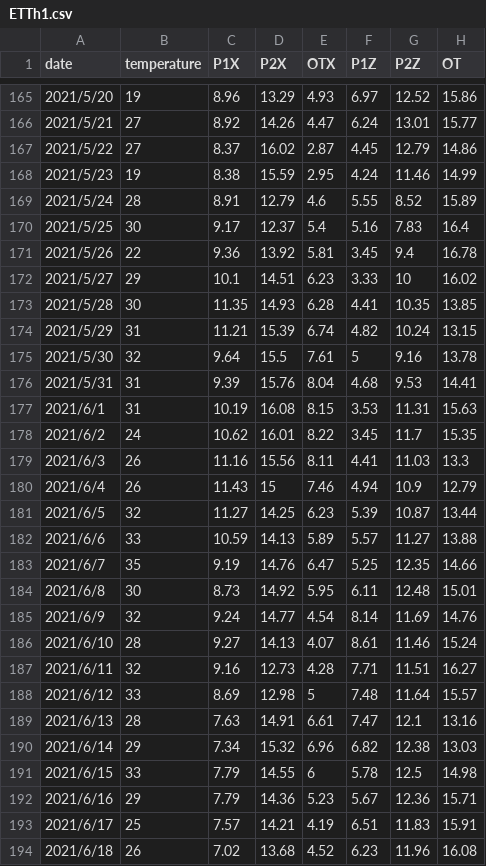
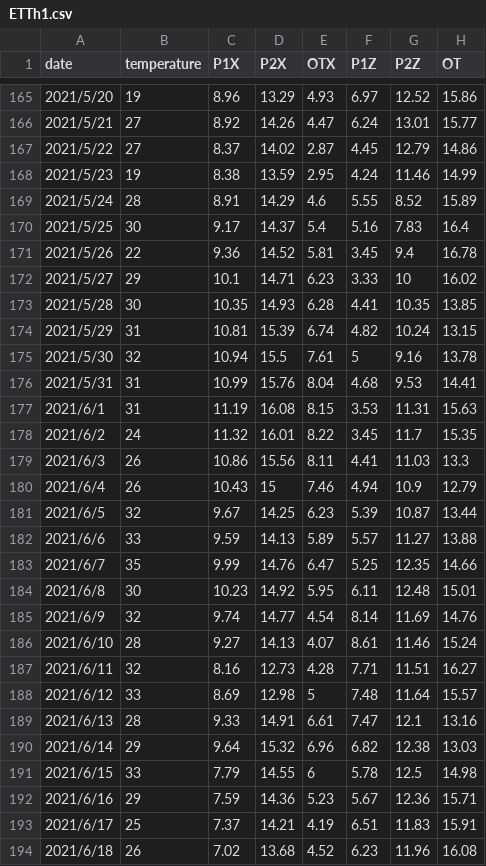
Before and after one commit to sakura4396/ETDataset, a CSV file: ETT-small/ETTh1.csv, drawn as a sheet; only a part is shown, gaps mark what is left out; the diff covers the shown part only.

Commit message:
udate

```diff
--- a/ETT-small/ETTh1.csv
+++ b/ETT-small/ETTh1.csv
@@ -166,29 +166,29 @@ date,temperature,P1X,P2X,OTX,P1Z,P2Z,OT
 2021/5/21,27,8.92,14.26,4.47,6.24,13.01,15.77
-2021/5/22,27,8.37,16.02,2.87,4.45,12.79,14.86
-2021/5/23,19,8.38,15.59,2.95,4.24,11.46,14.99
-2021/5/24,28,8.91,12.79,4.6,5.55,8.52,15.89
-2021/5/25,30,9.17,12.37,5.4,5.16,7.83,16.4
-2021/5/26,22,9.36,13.92,5.81,3.45,9.4,16.78
-2021/5/27,29,10.1,14.51,6.23,3.33,10,16.02
-2021/5/28,30,11.35,14.93,6.28,4.41,10.35,13.85
-2021/5/29,31,11.21,15.39,6.74,4.82,10.24,13.15
-2021/5/30,32,9.64,15.5,7.61,5,9.16,13.78
-2021/5/31,31,9.39,15.76,8.04,4.68,9.53,14.41
-2021/6/1,31,10.19,16.08,8.15,3.53,11.31,15.63
-2021/6/2,24,10.62,16.01,8.22,3.45,11.7,15.35
-2021/6/3,26,11.16,15.56,8.11,4.41,11.03,13.3
-2021/6/4,26,11.43,15,7.46,4.94,10.9,12.79
-2021/6/5,32,11.27,14.25,6.23,5.39,10.87,13.44
-2021/6/6,33,10.59,14.13,5.89,5.57,11.27,13.88
-2021/6/7,35,9.19,14.76,6.47,5.25,12.35,14.66
-2021/6/8,30,8.73,14.92,5.95,6.11,12.48,15.01
-2021/6/9,32,9.24,14.77,4.54,8.14,11.69,14.76
+2021/5/22,27,8.37,14.02,2.87,4.45,12.79,14.86
+2021/5/23,19,8.38,13.59,2.95,4.24,11.46,14.99
+2021/5/24,28,8.91,14.29,4.6,5.55,8.52,15.89
+2021/5/25,30,9.17,14.37,5.4,5.16,7.83,16.4
+2021/5/26,22,9.36,14.52,5.81,3.45,9.4,16.78
+2021/5/27,29,10.1,14.71,6.23,3.33,10,16.02
+2021/5/28,30,10.35,14.93,6.28,4.41,10.35,13.85
+2021/5/29,31,10.81,15.39,6.74,4.82,10.24,13.15
+2021/5/30,32,10.94,15.5,7.61,5,9.16,13.78
+2021/5/31,31,10.99,15.76,8.04,4.68,9.53,14.41
+2021/6/1,31,11.19,16.08,8.15,3.53,11.31,15.63
+2021/6/2,24,11.32,16.01,8.22,3.45,11.7,15.35
+2021/6/3,26,10.86,15.56,8.11,4.41,11.03,13.3
+2021/6/4,26,10.43,15,7.46,4.94,10.9,12.79
+2021/6/5,32,9.67,14.25,6.23,5.39,10.87,13.44
+2021/6/6,33,9.59,14.13,5.89,5.57,11.27,13.88
+2021/6/7,35,9.99,14.76,6.47,5.25,12.35,14.66
+2021/6/8,30,10.23,14.92,5.95,6.11,12.48,15.01
+2021/6/9,32,9.74,14.77,4.54,8.14,11.69,14.76
 2021/6/10,28,9.27,14.13,4.07,8.61,11.46,15.24
-2021/6/11,32,9.16,12.73,4.28,7.71,11.51,16.27
+2021/6/11,32,8.16,12.73,4.28,7.71,11.51,16.27
 2021/6/12,33,8.69,12.98,5,7.48,11.64,15.57
-2021/6/13,28,7.63,14.91,6.61,7.47,12.1,13.16
-2021/6/14,29,7.34,15.32,6.96,6.82,12.38,13.03
+2021/6/13,28,9.33,14.91,6.61,7.47,12.1,13.16
+2021/6/14,29,9.64,15.32,6.96,6.82,12.38,13.03
 2021/6/15,33,7.79,14.55,6,5.78,12.5,14.98
-2021/6/16,29,7.79,14.36,5.23,5.67,12.36,15.71
-2021/6/17,25,7.57,14.21,4.19,6.51,11.83,15.91
+2021/6/16,29,7.59,14.36,5.23,5.67,12.36,15.71
+2021/6/17,25,7.37,14.21,4.19,6.51,11.83,15.91
 2021/6/18,26,7.02,13.68,4.52,6.23,11.96,16.08
```
Also changed, not shown: 74 edited cells elsewhere in this file.
